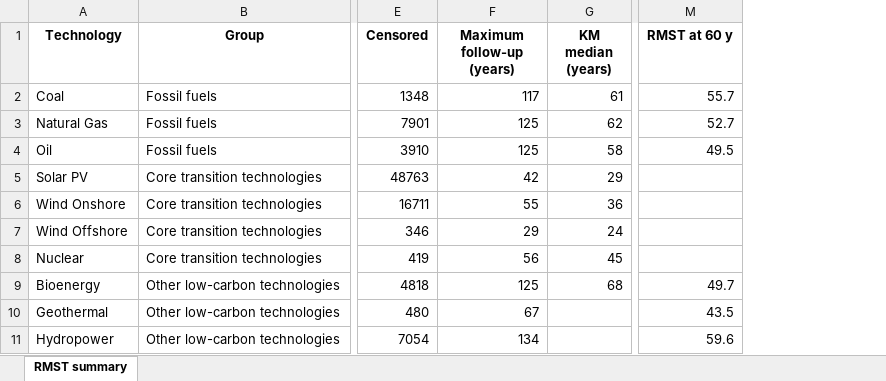
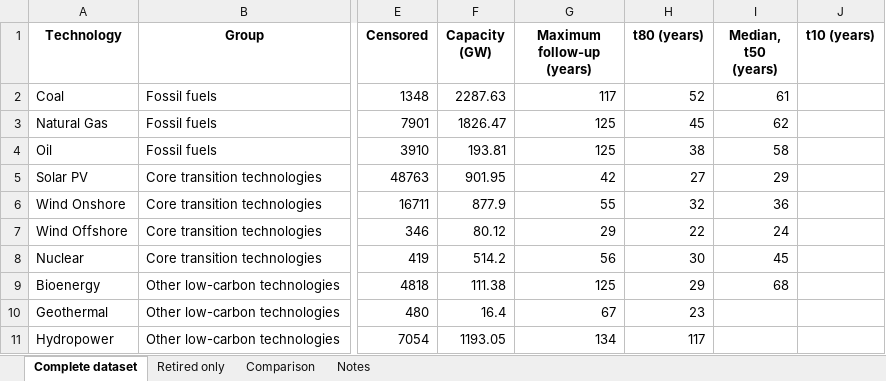
Before and after one commit to nof21/survival-curves-infrastructure, an Excel workbook: tables/rmst_multihorizon_summary.xlsx, sheet Complete dataset, drawn as a sheet; only a part is shown, gaps mark what is left out; values as stored, in another font and other column widths than the file's, no borders; removed rows and columns are numbered as before the commit, all else as after; the diff names each change by its address in the sheet, - before the commit and + after, or states it on an @@ line.

Commit message:
rmst for retired

```diff
--- a/tables/rmst_multihorizon_summary.xlsx (sheet Complete dataset)
+++ b/tables/rmst_multihorizon_summary.xlsx (sheet Complete dataset)
-sheet tab: RMST summary
+sheet tab: Complete dataset
+sheet tab: Retired only
+sheet tab: Comparison
+sheet tab: Notes
+column F (Capacity (GW)), rows 2-11: 2287.63 | 1826.47 | 193.81 | 901.95 | 877.9 | 80.12 | 514.2 | 111.38 | 16.4 | 1193.05
+column H (t80 (years)), rows 2-11: 52 | 45 | 38 | 27 | 32 | 22 | 30 | 29 | 23 | 117
+column J (t10 (years)), empty
-column M (RMST at 60 y), rows 2-11: 55.7 | 52.7 | 49.5 |  |  |  |  | 49.7 | 43.5 | 59.6
-I1: KM median (years)
+I1: Median, t50 (years)
```
Also changed, not shown: 9 other files.
